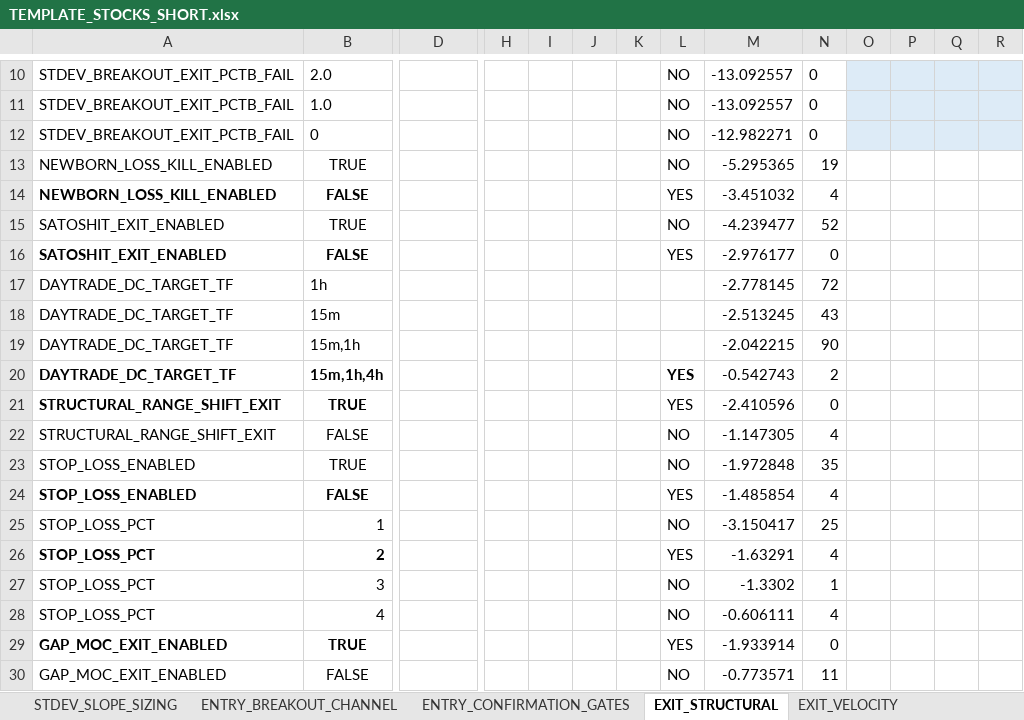
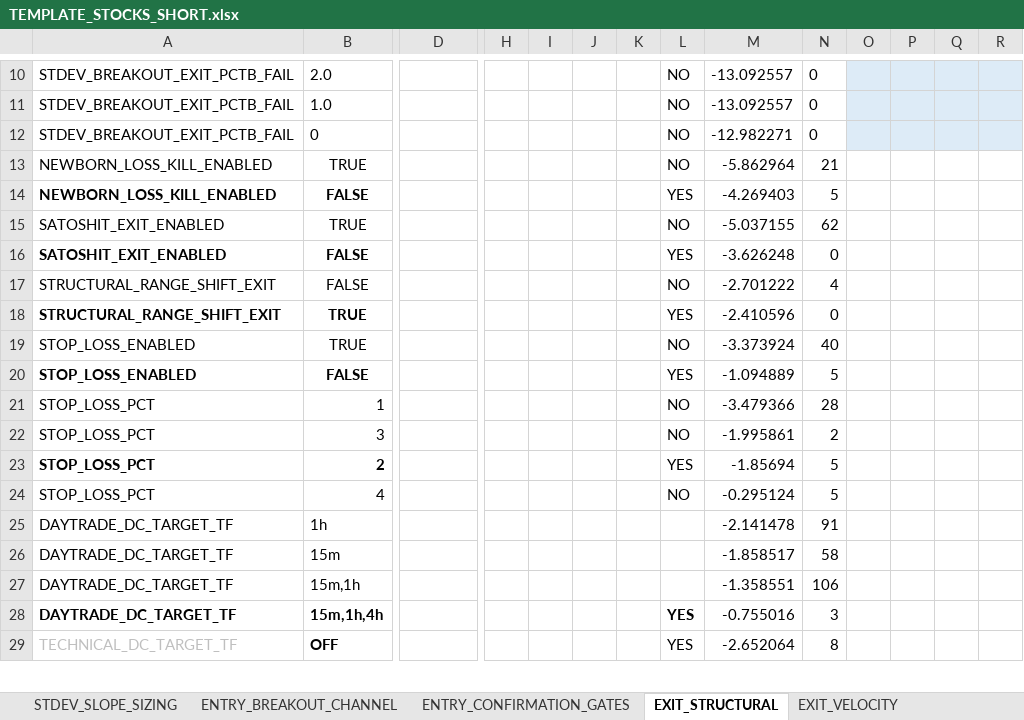
Before and after one commit to nielsvip/binance-sandbox, an Excel workbook: SPREADSHEETS/TEMPLATE_FINAL_NORM/TEMPLATE_STOCKS_SHORT.xlsx, sheet EXIT_STRUCTURAL, drawn as a sheet; only a part is shown, gaps mark what is left out; values as stored, in another font and other column widths than the file's, no borders; removed rows and columns are numbered as before the commit, all else as after; rows hold the shown columns only; the diff covers the shown part only; the diff names each change by its address in the sheet, - before the commit and + after, or states it on an @@ line.

```diff
--- a/SPREADSHEETS/TEMPLATE_FINAL_NORM/TEMPLATE_STOCKS_SHORT.xlsx (sheet EXIT_STRUCTURAL)
+++ b/SPREADSHEETS/TEMPLATE_FINAL_NORM/TEMPLATE_STOCKS_SHORT.xlsx (sheet EXIT_STRUCTURAL)
-M13: -5.295365
+M13: -5.862964
-N13: 19
+N13: 21
-M14: -3.451032
+M14: -4.269403
-N14: 4
+N14: 5
-M15: -4.239477
+M15: -5.037155
-N15: 52
+N15: 62
-M16: -2.976177
+M16: -3.626248
-row 17: DAYTRADE_DC_TARGET_TF | 1h | SPECIFIC |  |  |  |  |  | -2.778145 | 72
-row 18: DAYTRADE_DC_TARGET_TF | 15m | SPECIFIC |  |  |  |  |  | -2.513245 | 43
-row 19: DAYTRADE_DC_TARGET_TF | 15m,1h | SPECIFIC |  |  |  |  |  | -2.042215 | 90
-row 20: DAYTRADE_DC_TARGET_TF | 15m,1h,4h | SPECIFIC |  |  |  |  | YES | -0.542743 | 2
+row 17: STRUCTURAL_RANGE_SHIFT_EXIT | FALSE |  |  |  |  |  | NO | -2.701222 | 4
-row 22: STRUCTURAL_RANGE_SHIFT_EXIT | FALSE |  |  |  |  |  | NO | -1.147305 | 4
-M19: -1.972848
+M19: -3.373924
-N19: 35
+N19: 40
-M20: -1.485854
+M20: -1.094889
-N20: 4
+N20: 5
-M21: -3.150417
+M21: -3.479366
-N21: 25
+N21: 28
-row 26: STOP_LOSS_PCT | 2 |  |  |  |  |  | YES | -1.63291 | 4
-M22: -1.3302
+M22: -1.995861
-N22: 1
+N22: 2
+row 23: STOP_LOSS_PCT | 2 |  |  |  |  |  | YES | -1.85694 | 5
-M24: -0.606111
+M24: -0.295124
-N24: 4
+N24: 5
-row 29: GAP_MOC_EXIT_ENABLED | TRUE |  |  |  |  |  | YES | -1.933914 | 0
-row 30: GAP_MOC_EXIT_ENABLED | FALSE |  |  |  |  |  | NO | -0.773571 | 11
+row 25: DAYTRADE_DC_TARGET_TF | 1h | SPECIFIC |  |  |  |  |  | -2.141478 | 91
+row 26: DAYTRADE_DC_TARGET_TF | 15m | SPECIFIC |  |  |  |  |  | -1.858517 | 58
+row 27: DAYTRADE_DC_TARGET_TF | 15m,1h | SPECIFIC |  |  |  |  |  | -1.358551 | 106
+row 28: DAYTRADE_DC_TARGET_TF | 15m,1h,4h | SPECIFIC |  |  |  |  | YES | -0.755016 | 3
+row 29: TECHNICAL_DC_TARGET_TF | OFF |  |  |  |  |  | YES | -2.652064 | 8
```
Also changed, not shown: other rows of this sheet, sheet GLOBAL_RISK_GATES, sheet EXIT_VELOCITY, sheet REENTRY_WINDOWED, sheet ENTRY_REVERSAL_BOUNCE, sheet AUGMENT_RISK_SIZING, sheet ENTRY_BREAKOUT_CHANNEL, 6 more sheets, 10 other files.
